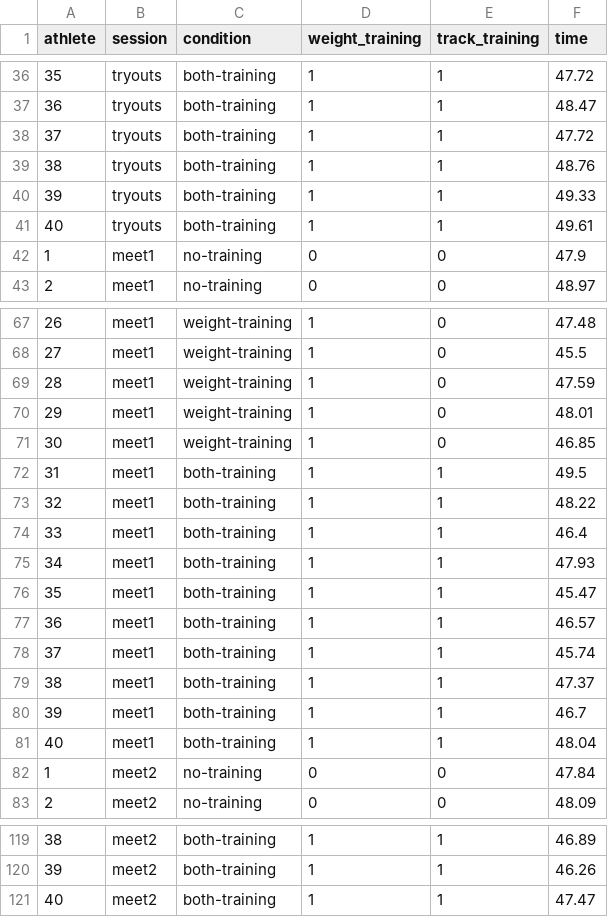
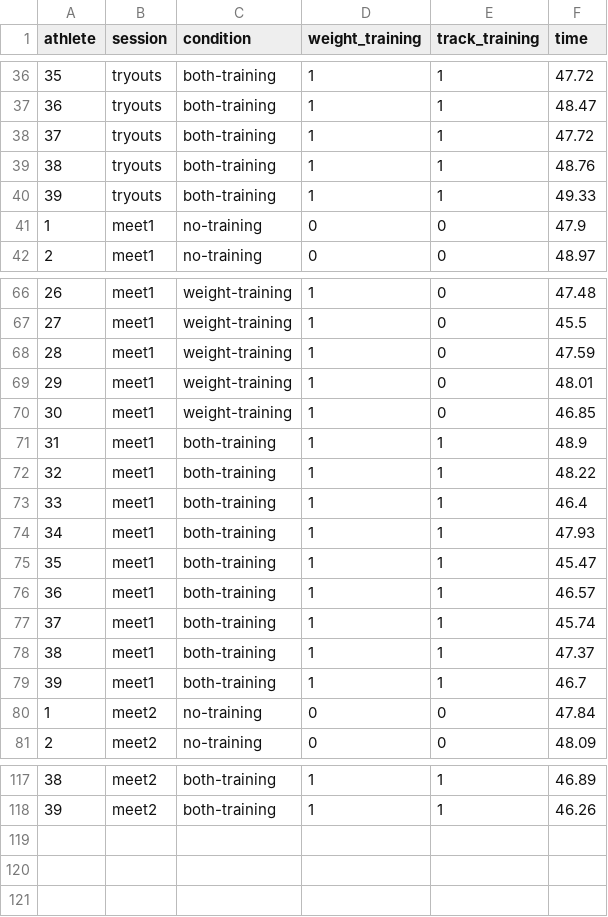
Before and after one commit to smburns47/Psyc158, a CSV file: trackscores.csv, drawn as a sheet; only a part is shown, gaps mark what is left out.

Commit message:
make track scores data unbalanced

```diff
--- a/trackscores.csv
+++ b/trackscores.csv
@@ -40,3 +40,2 @@
 39,tryouts,both-training,1,1,49.33
-40,tryouts,both-training,1,1,49.61
 1,meet1,no-training,0,0,47.9
@@ -71,3 +70,3 @@
 30,meet1,weight-training,1,0,46.85
-31,meet1,both-training,1,1,49.5
+31,meet1,both-training,1,1,48.9
 32,meet1,both-training,1,1,48.22
@@ -80,3 +79,2 @@
 39,meet1,both-training,1,1,46.7
-40,meet1,both-training,1,1,48.04
 1,meet2,no-training,0,0,47.84
@@ -120,2 +118 @@
 39,meet2,both-training,1,1,46.26
-40,meet2,both-training,1,1,47.47
```
Also changed, not shown: 2 other files.
